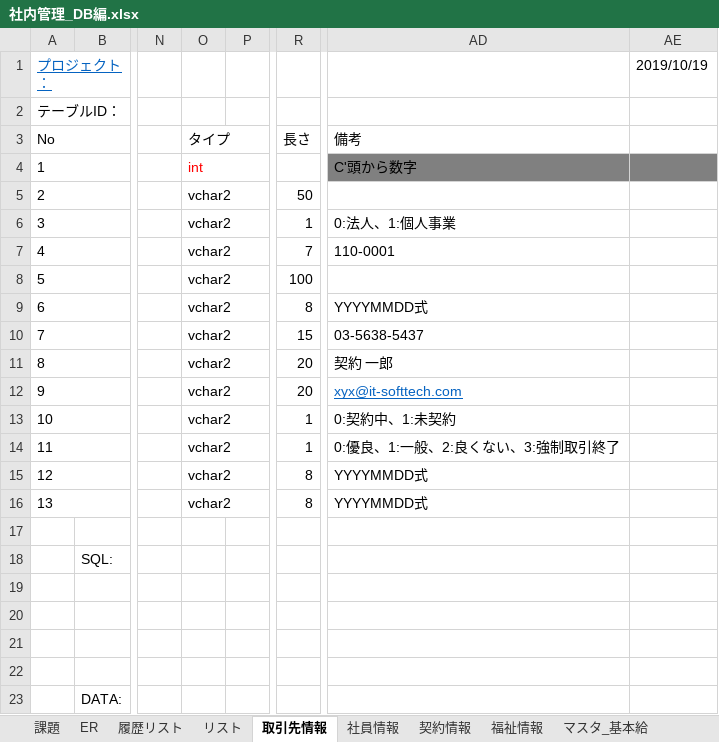
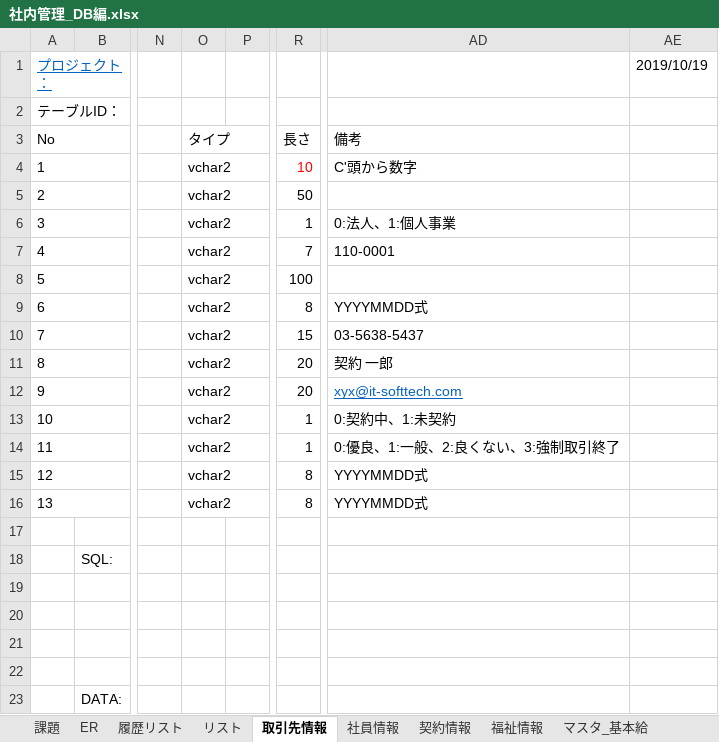
Before and after one commit to softtechSoft/emsm, an Excel workbook: DOC/DB編/社内管理_DB編.xlsx, sheet 取引先情報, drawn as a sheet; only a part is shown, gaps mark what is left out; values as stored, in another font and other column widths than the file's, no borders; the diff names each change by its address in the sheet, - before the commit and + after, or states it on an @@ line.

```diff
--- a/DOC/DB編/社内管理_DB編.xlsx (sheet 取引先情報)
+++ b/DOC/DB編/社内管理_DB編.xlsx (sheet 取引先情報)
-O4: int
+O4: vchar2
-O4 text colour: #FF0000
+O4 text colour: black
-R4: (empty)
+R4: 10
-AD4:AE4 fill: #808080
+AD4:AE4 fill: none
```
Also changed, not shown: sheet 履歴リスト, sheet マスタ_厚生保険料, sheet 所得税と住民税マスター管理, sheet マスタ_厚生子育徴収率, sheet マスタ_雇用保険徴収率, 1 other file.
